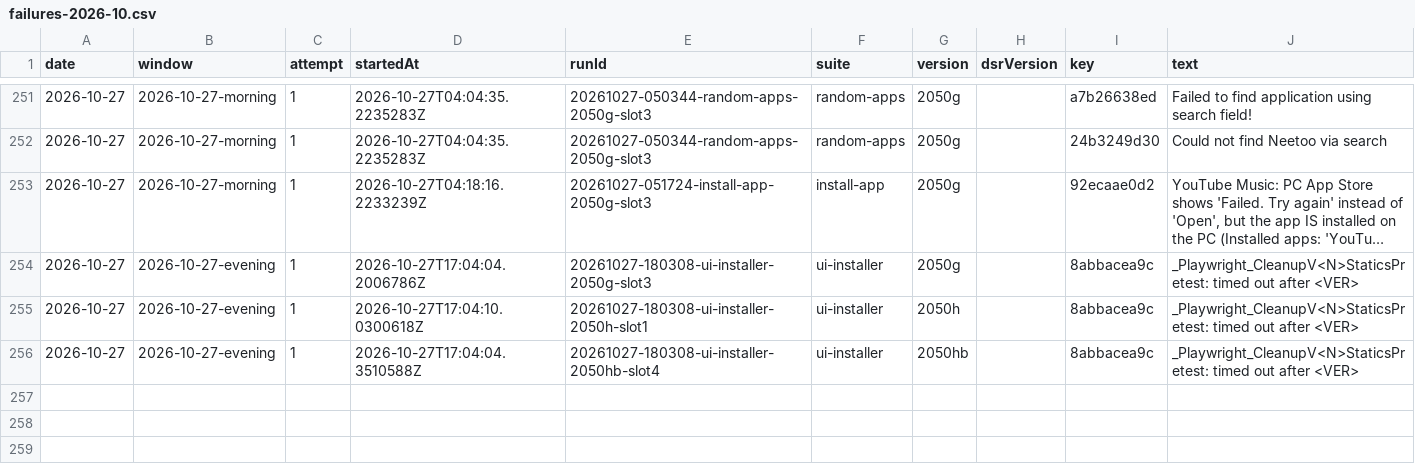
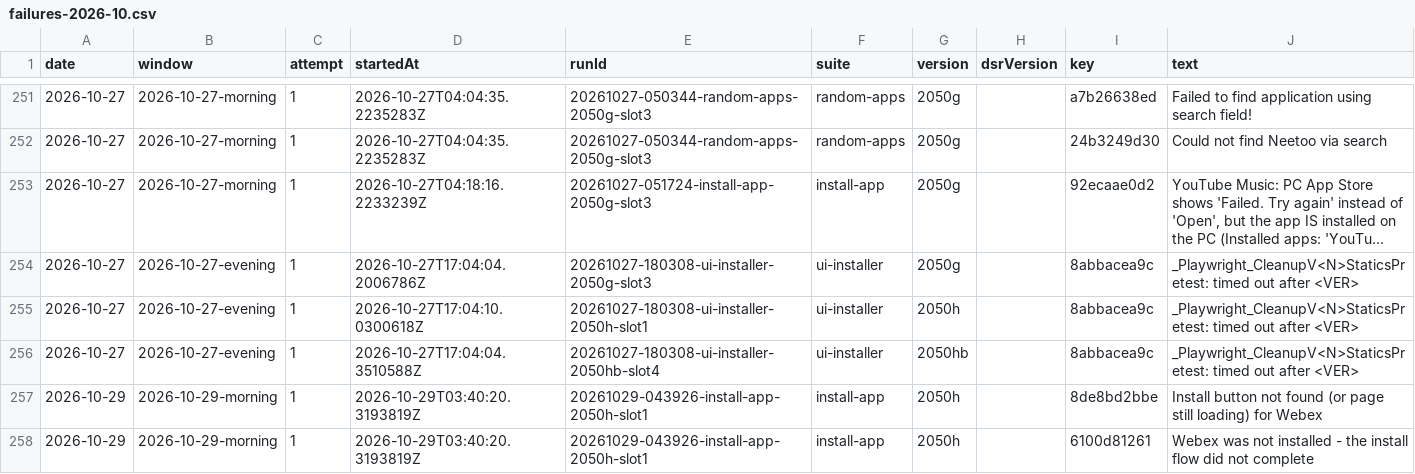
Before and after one commit to FastCorporatoin/report, a CSV file: kpi/failures-2026-10.csv, drawn as a sheet; only a part is shown, gaps mark what is left out; long unchanged cells end in …; the diff names each change by its address in the sheet, - before the commit and + after, or states it on an @@ line.

```diff
--- a/kpi/failures-2026-10.csv
+++ b/kpi/failures-2026-10.csv
+row 257: 2026-10-29 | 2026-10-29-morning | 1 | 2026-10-29T03:40:20.3193819Z | 20261029-043926-install-app-2050h-slot1 | install-app | 2050h |  | 8de8bd2bbe | Install button not found (or page still loading) for Webex
+row 258: 2026-10-29 | 2026-10-29-morning | 1 | 2026-10-29T03:40:20.3193819Z | 20261029-043926-install-app-2050h-slot1 | install-app | 2050h |  | 6100d81261 | Webex was not installed - the install flow did not complete
```
Also changed, not shown: kpi/metrics-2026-10.csv, 8 other files.
